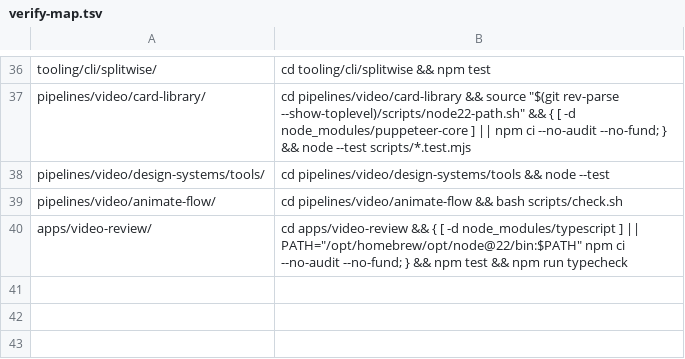
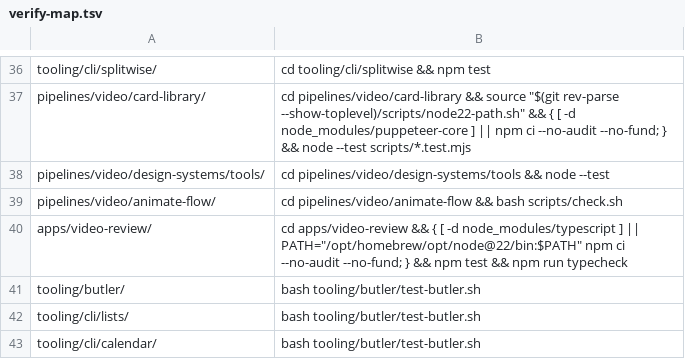
Before and after one commit to akshat-git-jpg/personal-stuff, a TSV file: tooling/cli/pp-land/verify-map.tsv, drawn as a sheet; only a part is shown, gaps mark what is left out; the diff names each change by its address in the sheet, - before the commit and + after, or states it on an @@ line.

Commit message:
feat(butler): daily assistant harness

```diff
--- a/tooling/cli/pp-land/verify-map.tsv
+++ b/tooling/cli/pp-land/verify-map.tsv
+row 41: tooling/butler/ | bash tooling/butler/test-butler.sh
+row 42: tooling/cli/lists/ | bash tooling/butler/test-butler.sh
+row 43: tooling/cli/calendar/ | bash tooling/butler/test-butler.sh
```
Also changed, not shown: 22 other files.
